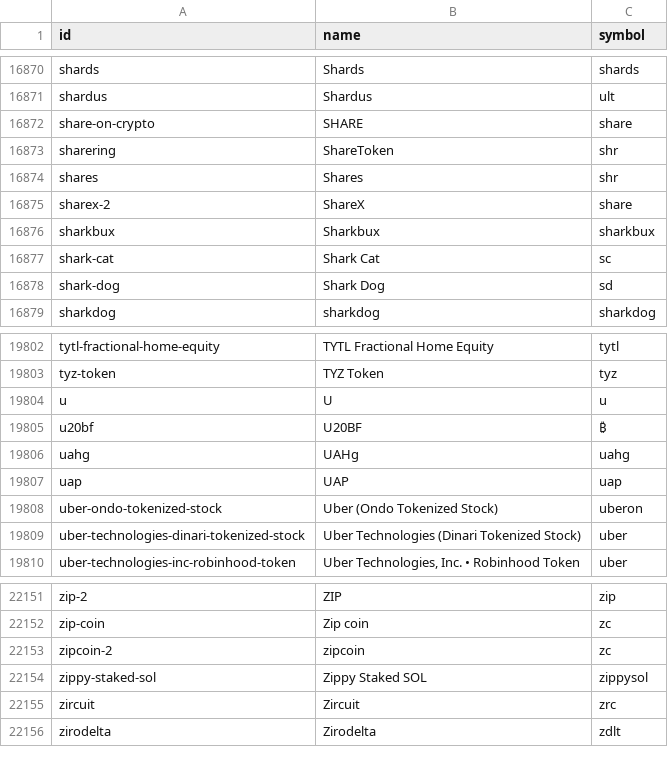
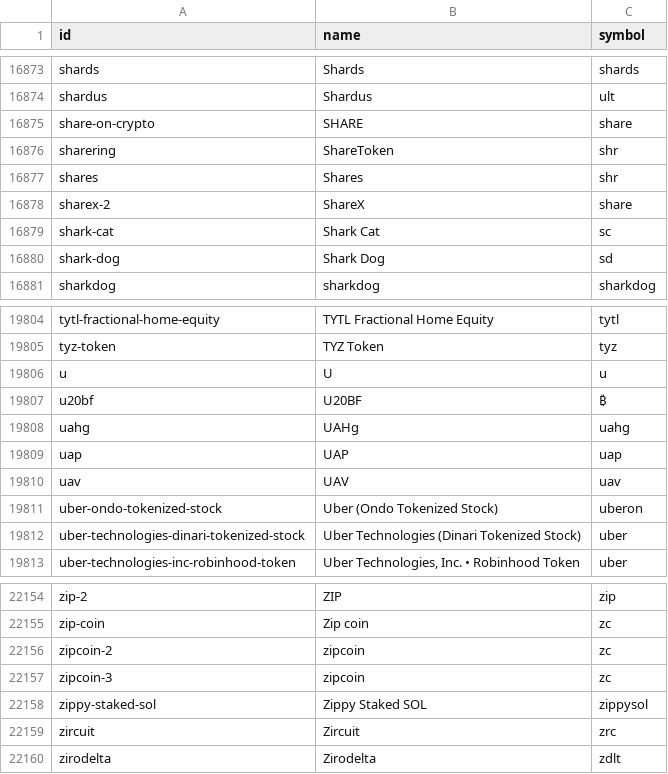
Before and after one commit to sachiew/coingecko-id-map, a CSV file: coin_ids.csv, drawn as a sheet; only a part is shown, gaps mark what is left out; the diff covers the shown part only.

```diff
--- a/coin_ids.csv
+++ b/coin_ids.csv
@@ -16875,3 +16878,2 @@ shares,Shares,shr
 sharex-2,ShareX,share
-sharkbux,Sharkbux,sharkbux
 shark-cat,Shark Cat,sc
@@ -19807,2 +19809,3 @@ uahg,UAHg,uahg
 uap,UAP,uap
+uav,UAV,uav
 uber-ondo-tokenized-stock,Uber (Ondo Tokenized Stock),uberon
@@ -22153,2 +22156,3 @@ zip-coin,Zip coin,zc
 zipcoin-2,zipcoin,zc
+zipcoin-3,zipcoin,zc
 zippy-staked-sol,Zippy Staked SOL,zippysol
```
Also changed, not shown: 4 added rows and 1 removed row elsewhere in this file, category_ids.csv, derivative_ids.csv, 2 other files.
